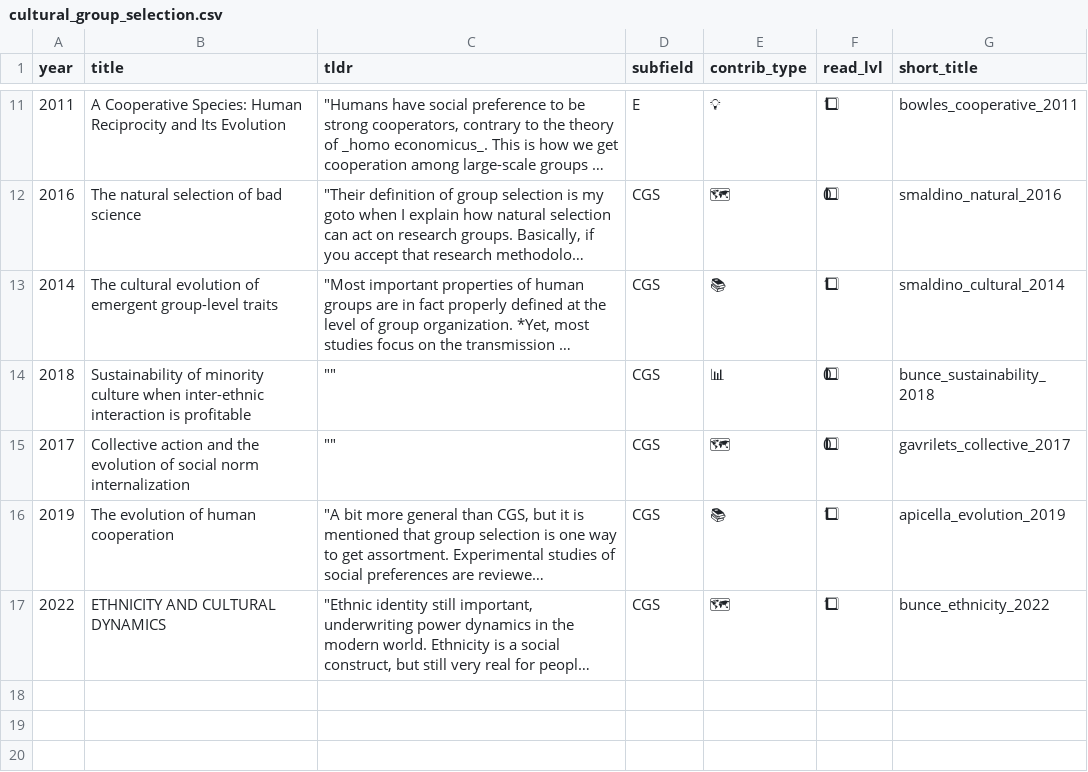
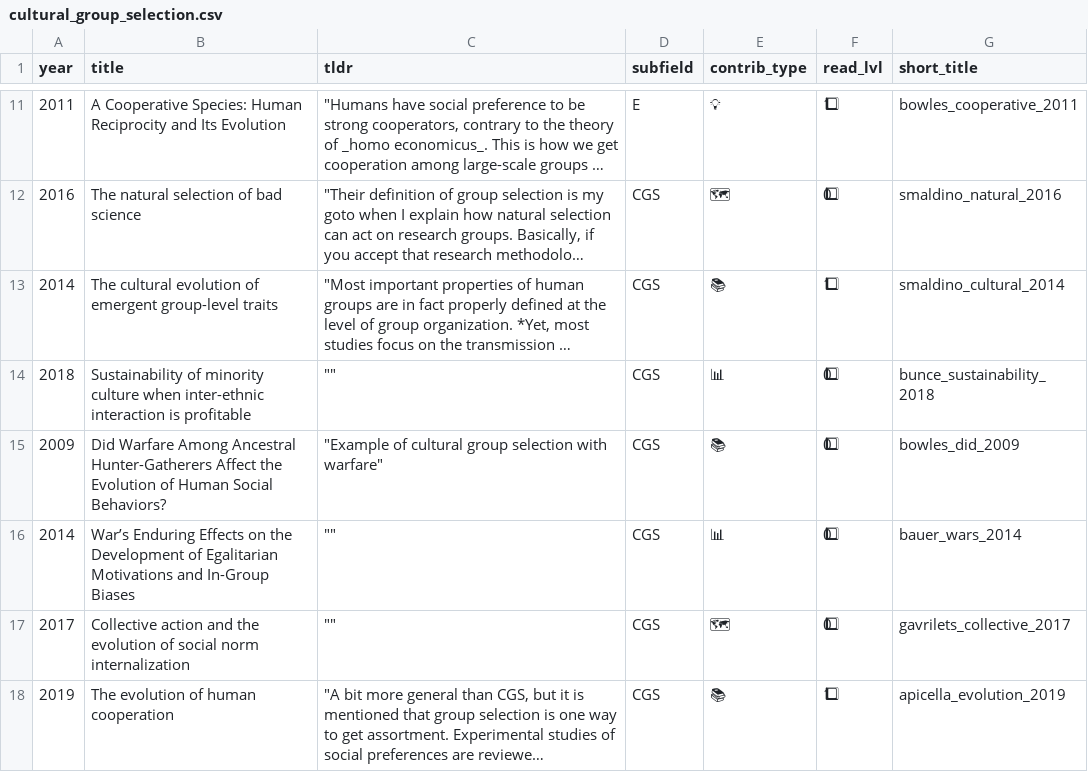
Before and after one commit to jstonge/hello-research-groups, a CSV file: docs/data/lit_reviews/cultural_group_selection.csv, drawn as a sheet; only a part is shown, gaps mark what is left out; the shorter side is filled out with more unchanged rows; long unchanged cells end in …; the diff names each change by its address in the sheet, - before the commit and + after, or states it on an @@ line.

```diff
--- a/docs/data/lit_reviews/cultural_group_selection.csv
+++ b/docs/data/lit_reviews/cultural_group_selection.csv
+row 15: 2009 | Did Warfare Among Ancestral Hunter-Gatherers Affect the Evolution of Human Social Behaviors? | "Example of cultural group selection with warfare" | CGS | 📚 | 0⃣ | bowles_did_2009
+row 16: 2014 | War’s Enduring Effects on the Development of Egalitarian Motivations and In-Group Biases | "" | CGS | 📊 | 0⃣ | bauer_wars_2014
```
Also changed, not shown: docs/data/lit_reviews/group_selection_in_biology.csv, docs/data/lit_reviews/groups_as_higher-order_networks.csv, 7 other files.
